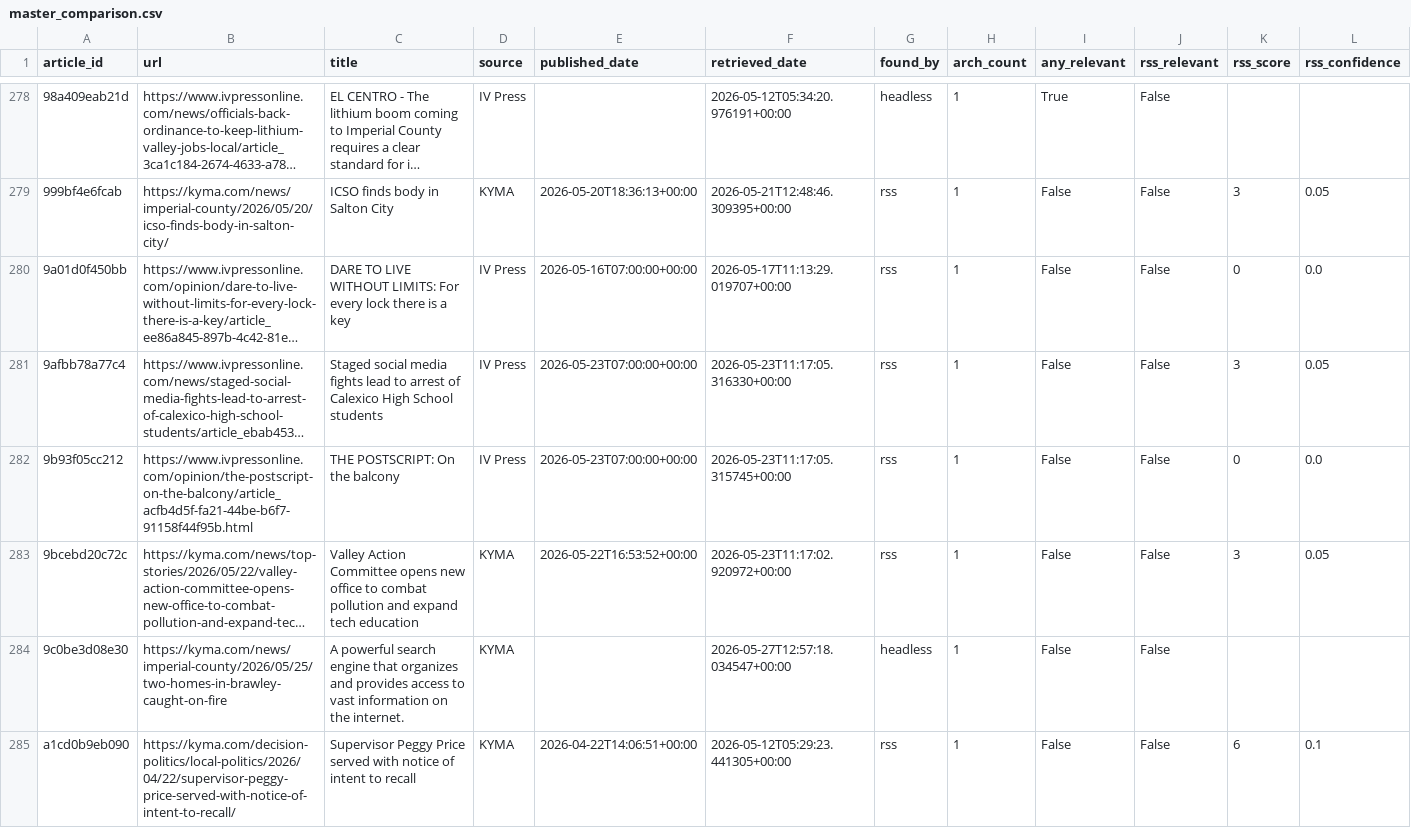
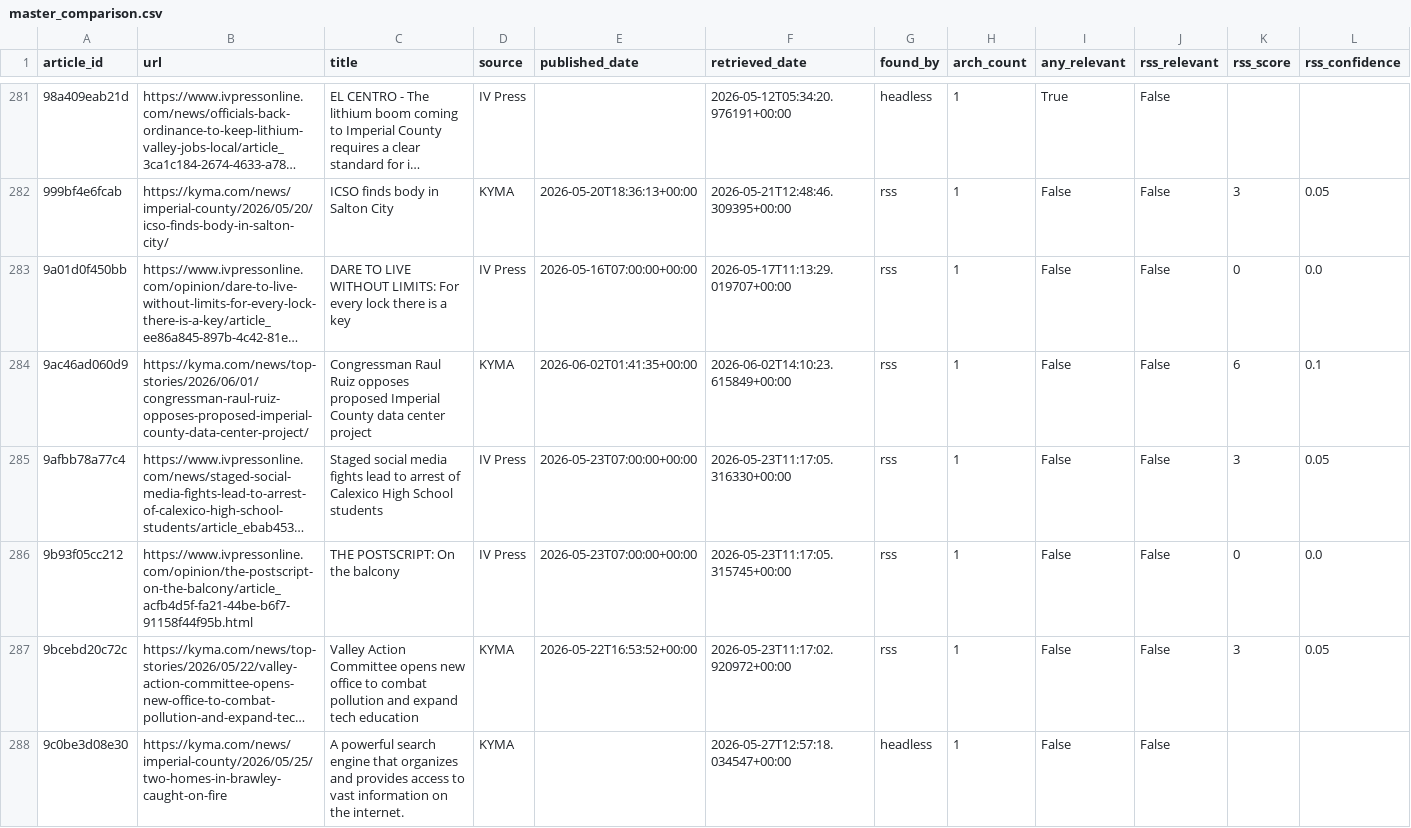
Before and after one commit to theaenache/4branch-iv-heatwatch, a CSV file: data/master_comparison.csv, drawn as a sheet; only a part is shown, gaps mark what is left out; the shorter side is filled out with more unchanged rows; long unchanged cells end in …; rows hold the shown columns only; the diff covers the shown part only; the diff names each change by its address in the sheet, - before the commit and + after, or states it on an @@ line.

```diff
--- a/data/master_comparison.csv
+++ b/data/master_comparison.csv
+row 284: 9ac46ad060d9 | https://kyma.com/news/top-stories/2026/06/01/congressman-raul-ruiz-opposes-proposed-imperial-county-data-center-project/ | Congressman Raul Ruiz opposes proposed Imperial County data center project | KYMA | 2026-06-02T01:41:35+00:00 | 2026-06-02T14:10:23.615849+00:00 | rss | 1 | False | False | 6 | 0.1
```
Also changed, not shown: 9 added rows elsewhere in this file, data/headless_scored.csv, data/rss_scored.csv.
